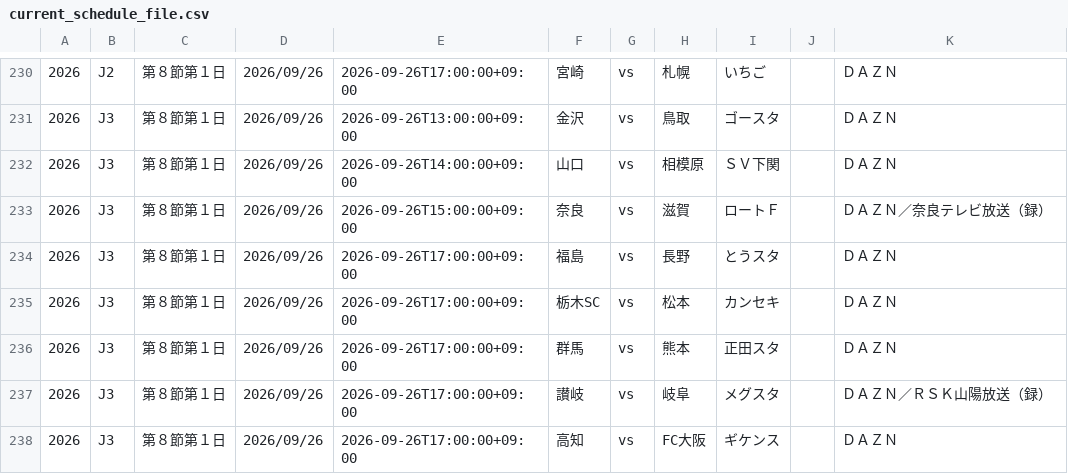
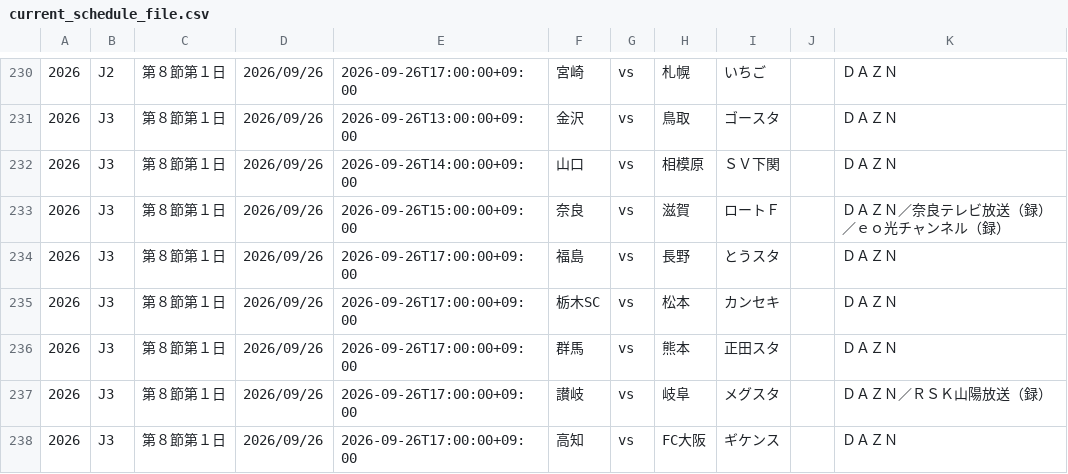
Before and after one commit to k-addtimes/jleague_open_data, a CSV file: current_schedule_file.csv, drawn as a sheet; only a part is shown, gaps mark what is left out.

Commit message:
Auto Update schedule CSV from GAS

```diff
--- a/current_schedule_file.csv
+++ b/current_schedule_file.csv
@@ -232,3 +232,3 @@
 "2026","J3","第８節第１日","2026/09/26","2026-09-26T14:00:00+09:00","山口","vs","相模原","ＳＶ下関","","ＤＡＺＮ"
-"2026","J3","第８節第１日","2026/09/26","2026-09-26T15:00:00+09:00","奈良","vs","滋賀","ロートＦ","","ＤＡＺＮ／奈良テレビ放送（録）"
+"2026","J3","第８節第１日","2026/09/26","2026-09-26T15:00:00+09:00","奈良","vs","滋賀","ロートＦ","","ＤＡＺＮ／奈良テレビ放送（録）／ｅｏ光チャンネル（録）"
 "2026","J3","第８節第１日","2026/09/26","2026-09-26T17:00:00+09:00","福島","vs","長野","とうスタ","","ＤＡＺＮ"
```
